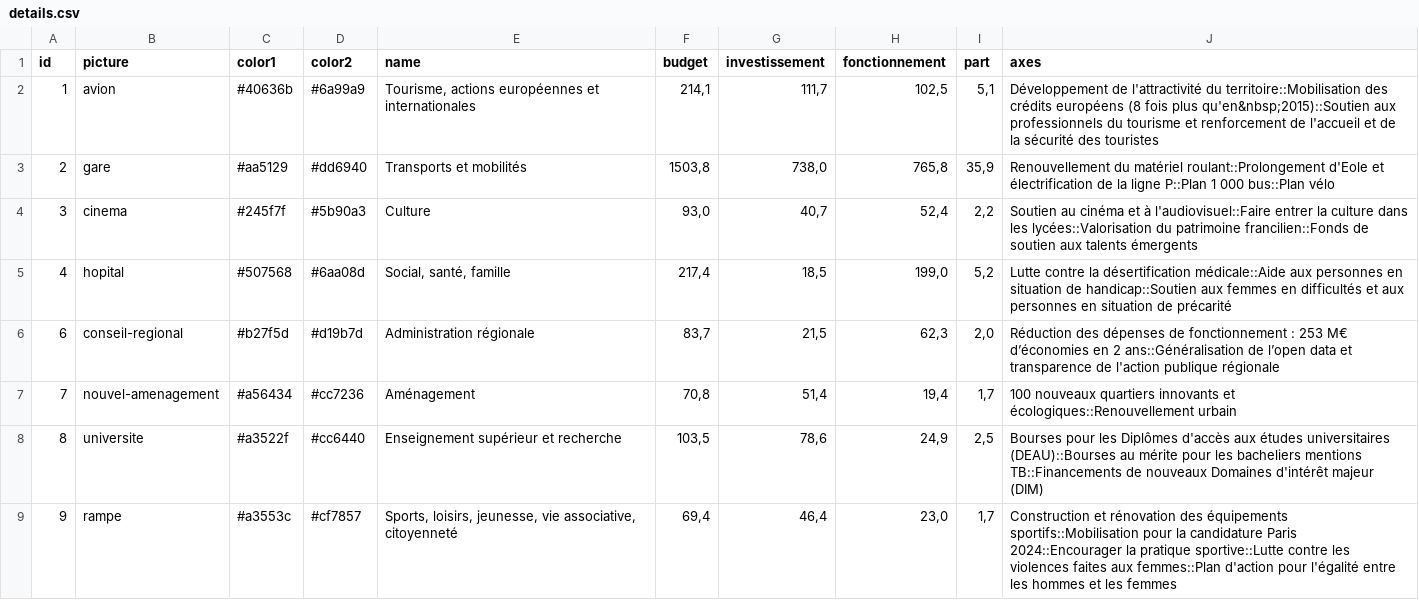
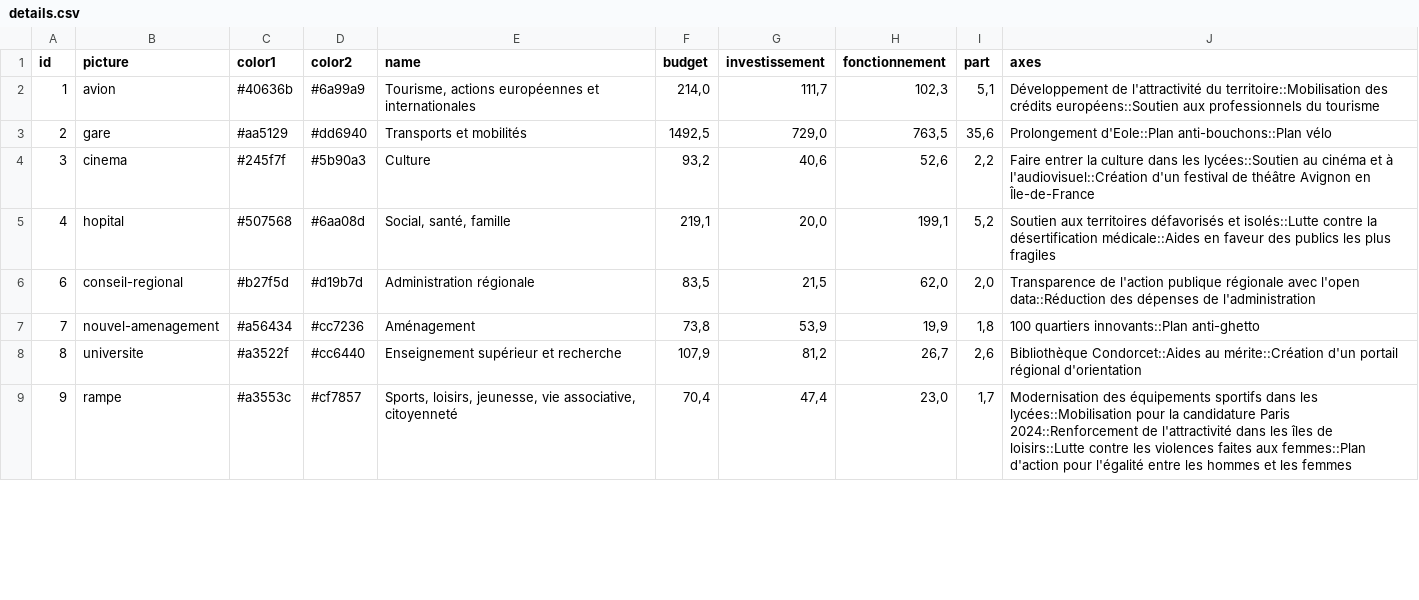
Before and after one commit to jplusplus/idf-budget, a CSV file: app/data/details.csv, drawn as a sheet; only a part is shown; the diff covers the shown part only.

```diff
--- a/app/data/details.csv
+++ b/app/data/details.csv
@@ -1,9 +1,9 @@
 id,picture,color1,color2,name,budget,investissement,fonctionnement,part,axes
-1,avion,#40636b,#6a99a9,"Tourisme, actions européennes et internationales","214,1","111,7","102,5","5,1",Développement de l'attractivité du territoire::Mobilisation des crédits européens (8 fois plus qu'en&nbsp;2015)::Soutien aux professionnels du tourisme et renforcement de l'accueil et de la sécurité des touristes
-2,gare,#aa5129,#dd6940,Transports et mobilités,"1503,8","738,0","765,8","35,9",Renouvellement du matériel roulant::Prolongement d'Eole et électrification de la ligne P::Plan 1 000 bus::Plan vélo
-3,cinema,#245f7f,#5b90a3,Culture,"93,0","40,7","52,4","2,2",Soutien au cinéma et à l'audiovisuel::Faire entrer la culture dans les lycées::Valorisation du patrimoine francilien::Fonds de soutien aux talents émergents
-4,hopital,#507568,#6aa08d,"Social, santé, famille","217,4","18,5","199,0","5,2",Lutte contre la désertification médicale::Aide aux personnes en situation de handicap::Soutien aux femmes en difficultés et aux personnes en situation de précarité
-6,conseil-regional,#b27f5d,#d19b7d,Administration régionale,"83,7","21,5","62,3","2,0",Réduction des dépenses de fonctionnement : 253 M€ d’économies en 2 ans::Généralisation de l’open data et transparence de l'action publique régionale
-7,nouvel-amenagement,#a56434,#cc7236,Aménagement,"70,8","51,4","19,4","1,7",100 nouveaux quartiers innovants et écologiques::Renouvellement urbain
-8,universite,#a3522f,#cc6440,Enseignement supérieur et recherche,"103,5","78,6","24,9","2,5",Bourses pour les Diplômes d'accès aux études universitaires (DEAU)::Bourses au mérite pour les bacheliers mentions TB::Financements de nouveaux Domaines d'intérêt majeur (DIM)
-9,rampe,#a3553c,#cf7857,"Sports, loisirs, jeunesse, vie associative, citoyenneté","69,4","46,4","23,0","1,7",Construction et rénovation des équipements sportifs::Mobilisation pour la candidature Paris 2024::Encourager la pratique sportive::Lutte contre les violences faites aux femmes::Plan d'action pour l'égalité entre les hommes et les femmes
+1,avion,#40636b,#6a99a9,"Tourisme, actions européennes et internationales","214,0","111,7","102,3","5,1",Développement de l'attractivité du territoire::Mobilisation des crédits européens::Soutien aux professionnels du tourisme
+2,gare,#aa5129,#dd6940,Transports et mobilités,"1492,5","729,0","763,5","35,6",Prolongement d'Eole::Plan anti-bouchons::Plan vélo
+3,cinema,#245f7f,#5b90a3,Culture,"93,2","40,6","52,6","2,2",Faire entrer la culture dans les lycées::Soutien au cinéma et à l'audiovisuel::Création d'un festival de théâtre Avignon en Île-de-France
+4,hopital,#507568,#6aa08d,"Social, santé, famille","219,1","20,0","199,1","5,2",Soutien aux territoires défavorisés et isolés::Lutte contre la désertification médicale::Aides en faveur des publics les plus fragiles
+6,conseil-regional,#b27f5d,#d19b7d,Administration régionale,"83,5","21,5","62,0","2,0",Transparence de l'action publique régionale avec l'open data::Réduction des dépenses de l'administration
+7,nouvel-amenagement,#a56434,#cc7236,Aménagement,"73,8","53,9","19,9","1,8",100 quartiers innovants::Plan anti-ghetto
+8,universite,#a3522f,#cc6440,Enseignement supérieur et recherche,"107,9","81,2","26,7","2,6",Bibliothèque Condorcet::Aides au mérite::Création d'un portail régional d'orientation
+9,rampe,#a3553c,#cf7857,"Sports, loisirs, jeunesse, vie associative, citoyenneté","70,4","47,4","23,0","1,7",Modernisation des équipements sportifs dans les lycées::Mobilisation pour la candidature Paris 2024::Renforcement de l'attractivité dans les îles de loisirs::Lutte contre les violences faites aux femmes::Plan d'action pour l'égalité entre les hommes et les femmes
```
Also changed, not shown: 17 edited cells elsewhere in this file, app/data/budget.csv, 1 other file.
